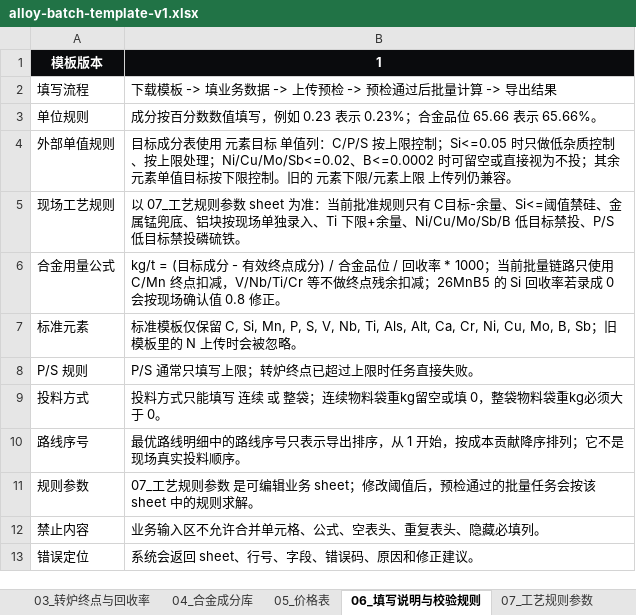
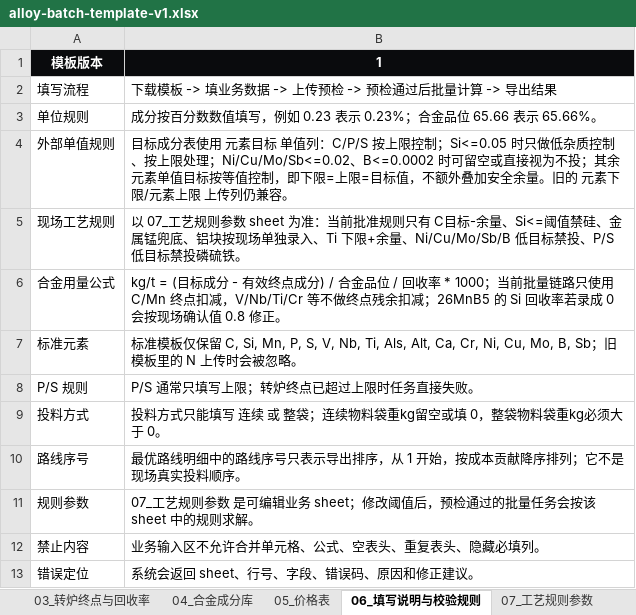
Before and after one commit to MagicXran/alloy_cost_calculation, an Excel workbook: alloy-batch-template-v1.xlsx, sheet 06_填写说明与校验规则, drawn as a sheet; values as stored, in another font and other column widths than the file's, no borders; the diff names each change by its address in the sheet, - before the commit and + after, or states it on an @@ line.

```diff
--- a/alloy-batch-template-v1.xlsx (sheet 06_填写说明与校验规则)
+++ b/alloy-batch-template-v1.xlsx (sheet 06_填写说明与校验规则)
-B4: …值目标按下限控制。旧的…
+B4: …值目标按等值控制，即下限=上限=目标值，不额外叠加安全余量。旧的…
```
Also changed, not shown: outputs/lp_actual_aluminum/热卷成本效益测算20260613版_LP新算法_单源对比_20260615.xlsx, 5 other files.
